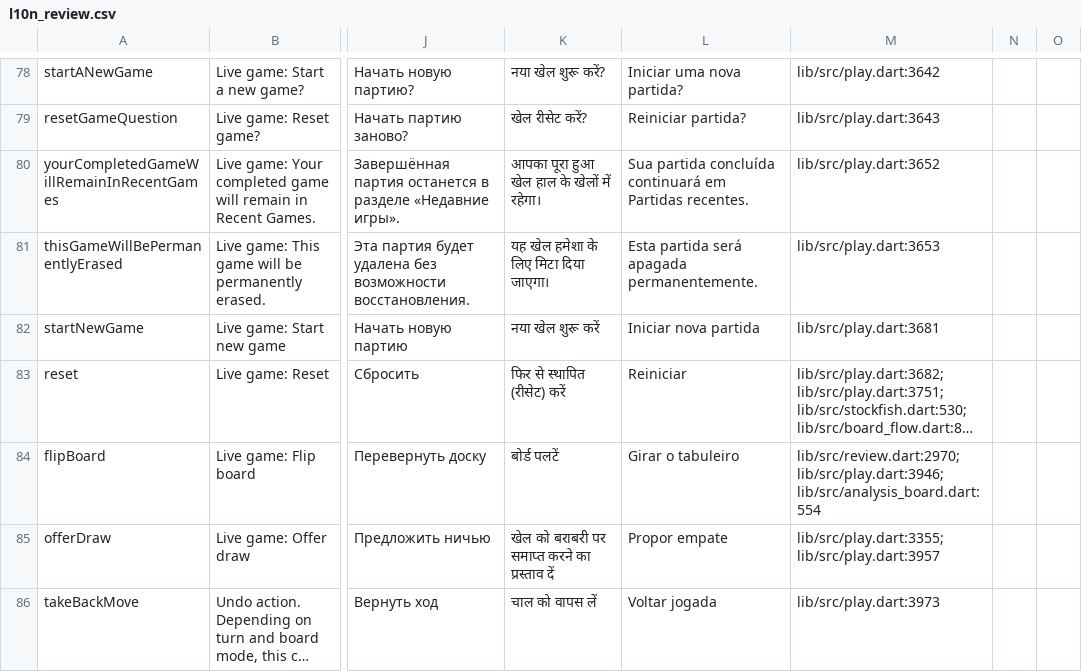
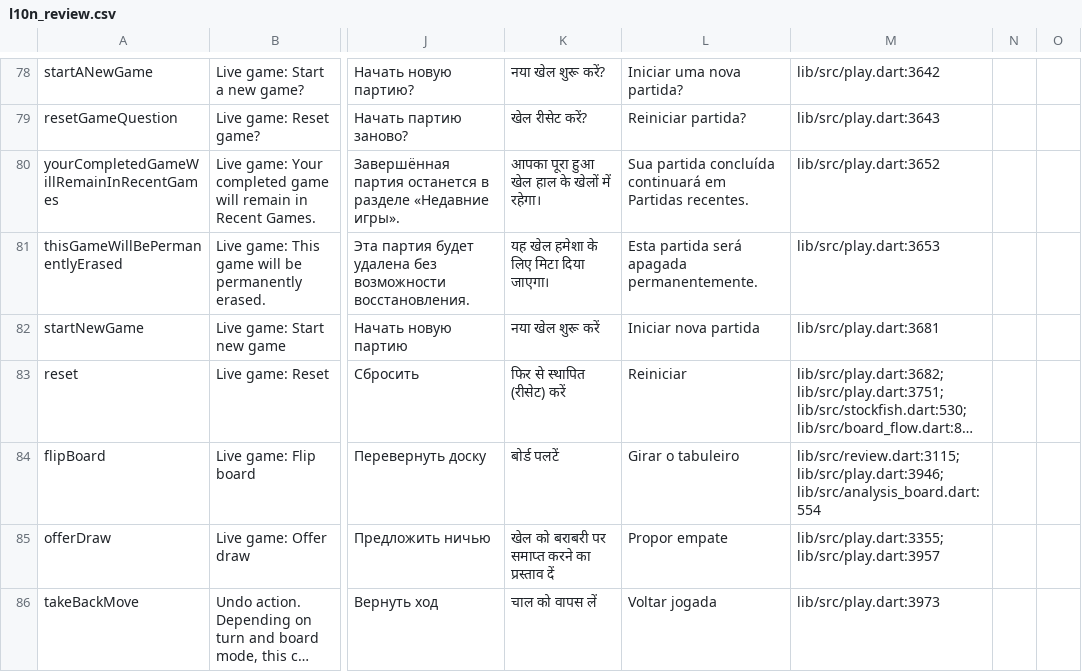
Before and after one commit to Dash1971/maia-chess-android-preview, a CSV file: docs/l10n_review.csv, drawn as a sheet; only a part is shown, gaps mark what is left out; long unchanged cells end in …; the diff covers the shown part only; the diff names each change by its address in the sheet, - before the commit and + after, or states it on an @@ line.

```diff
--- a/docs/l10n_review.csv
+++ b/docs/l10n_review.csv
-M84: lib/src/review.dart:2970; lib/src/play.dart:3946; lib/src/analysis_board.dart:554
+M84: lib/src/review.dart:3115; lib/src/play.dart:3946; lib/src/analysis_board.dart:554
```
Also changed, not shown: 1 added row and 93 edited cells elsewhere in this file, 28 other files.
